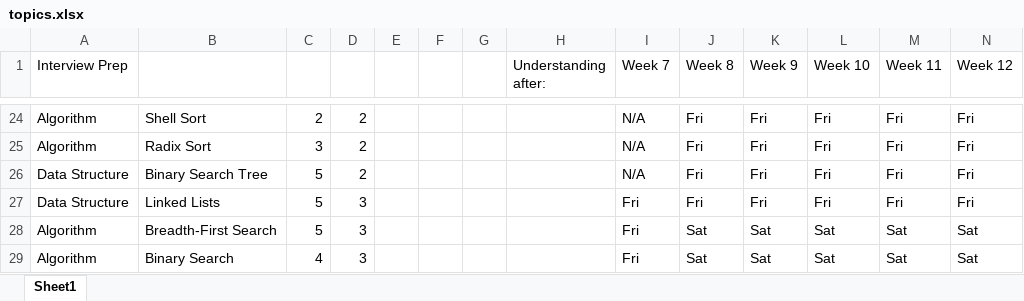
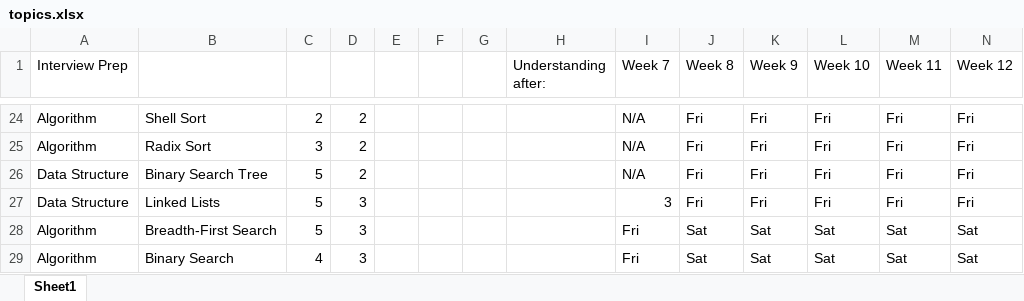
Before and after one commit to jimjshields/interview_prep, an Excel workbook: topics.xlsx, sheet Sheet1, drawn as a sheet; only a part is shown, gaps mark what is left out; values as stored, in another font and other column widths than the file's, no borders; the diff names each change by its address in the sheet, - before the commit and + after, or states it on an @@ line.

```diff
--- a/topics.xlsx (sheet Sheet1)
+++ b/topics.xlsx (sheet Sheet1)
-I27 (Week 7): Fri
+I27 (Week 7): 3
```
Also changed, not shown: 2 other files.
